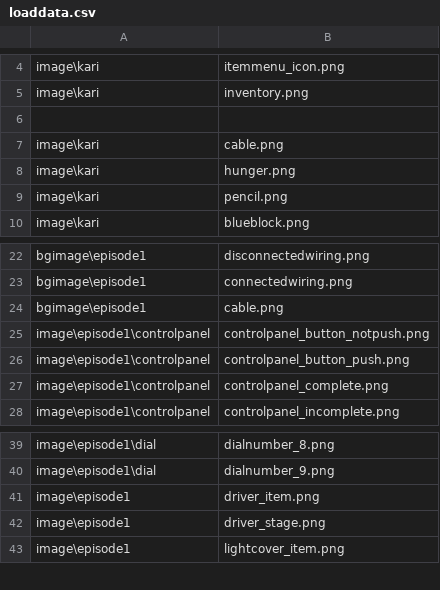
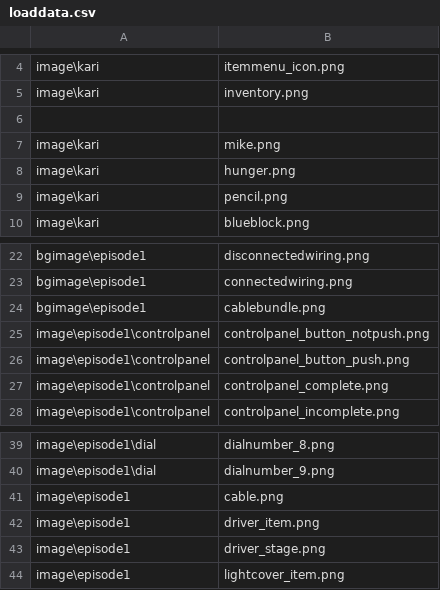
Before and after one commit to tatsuya-i414/3MoreHertzToUnison, a CSV file: data/others/plugin/loading/data/loaddata.csv, drawn as a sheet; only a part is shown, gaps mark what is left out.

```diff
--- a/data/others/plugin/loading/data/loaddata.csv
+++ b/data/others/plugin/loading/data/loaddata.csv
@@ -6,3 +6,3 @@ image\kari,inventory.png
 
-image\kari,cable.png
+image\kari,mike.png
 image\kari,hunger.png
@@ -23,3 +23,3 @@ bgimage\episode1,disconnectedwiring.png
 bgimage\episode1,connectedwiring.png
-bgimage\episode1,cable.png
+bgimage\episode1,cablebundle.png
 image\episode1\controlpanel,controlpanel_button_notpush.png
@@ -40,2 +40,3 @@ image\episode1\dial,dialnumber_8.png
 image\episode1\dial,dialnumber_9.png
+image\episode1,cable.png
 image\episode1,driver_item.png
```
Also changed, not shown: 9 other files.
